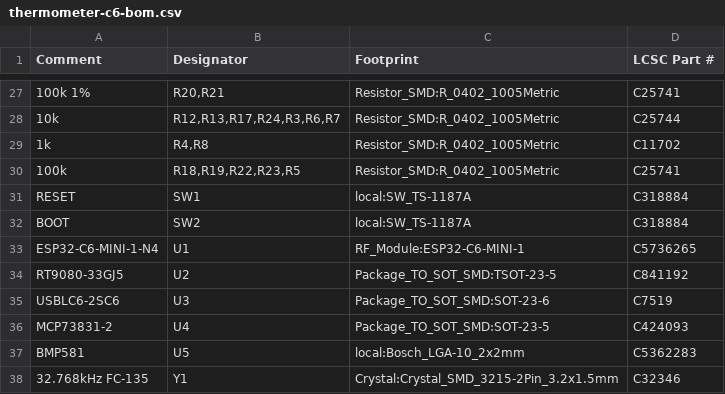
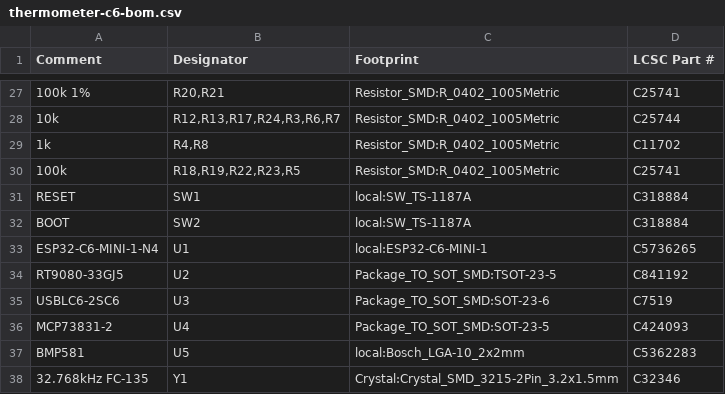
Before and after one commit to antoinecellerier/firebeetle-esp32-e-thermometer, a CSV file: hardware/thermometer-c6/bom/thermometer-c6-bom.csv, drawn as a sheet; only a part is shown, gaps mark what is left out.

```diff
--- a/hardware/thermometer-c6/bom/thermometer-c6-bom.csv
+++ b/hardware/thermometer-c6/bom/thermometer-c6-bom.csv
@@ -32,3 +32,3 @@ RESET,SW1,local:SW_TS-1187A,C318884
 BOOT,SW2,local:SW_TS-1187A,C318884
-ESP32-C6-MINI-1-N4,U1,RF_Module:ESP32-C6-MINI-1,C5736265
+ESP32-C6-MINI-1-N4,U1,local:ESP32-C6-MINI-1,C5736265
 RT9080-33GJ5,U2,Package_TO_SOT_SMD:TSOT-23-5,C841192
```
Also changed, not shown: 12 other files.
